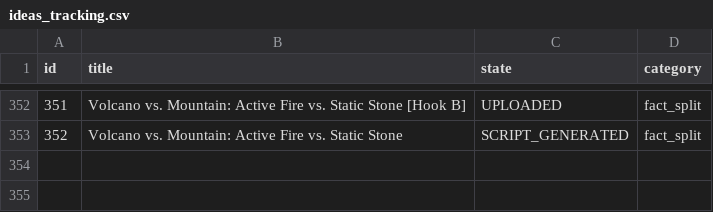
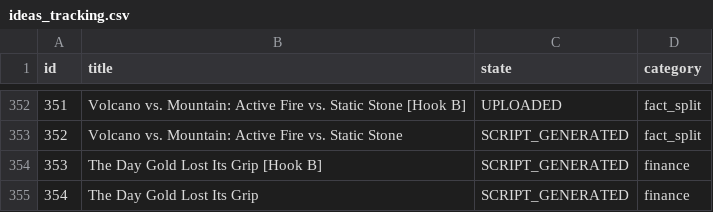
Before and after one commit to enigmaiq6-creator/Blowyourmind, a CSV file: flows/image_content_generator/tracking/ideas_tracking.csv, drawn as a sheet; only a part is shown, gaps mark what is left out.

Commit message:
Fix missing step3_generate_audios

```diff
--- a/flows/image_content_generator/tracking/ideas_tracking.csv
+++ b/flows/image_content_generator/tracking/ideas_tracking.csv
@@ -353 +353,3 @@ id,title,state,category
 352,Volcano vs. Mountain: Active Fire vs. Static Stone,SCRIPT_GENERATED,fact_split
+353,The Day Gold Lost Its Grip [Hook B],SCRIPT_GENERATED,finance
+354,The Day Gold Lost Its Grip,SCRIPT_GENERATED,finance
```
Also changed, not shown: 2 other files.
